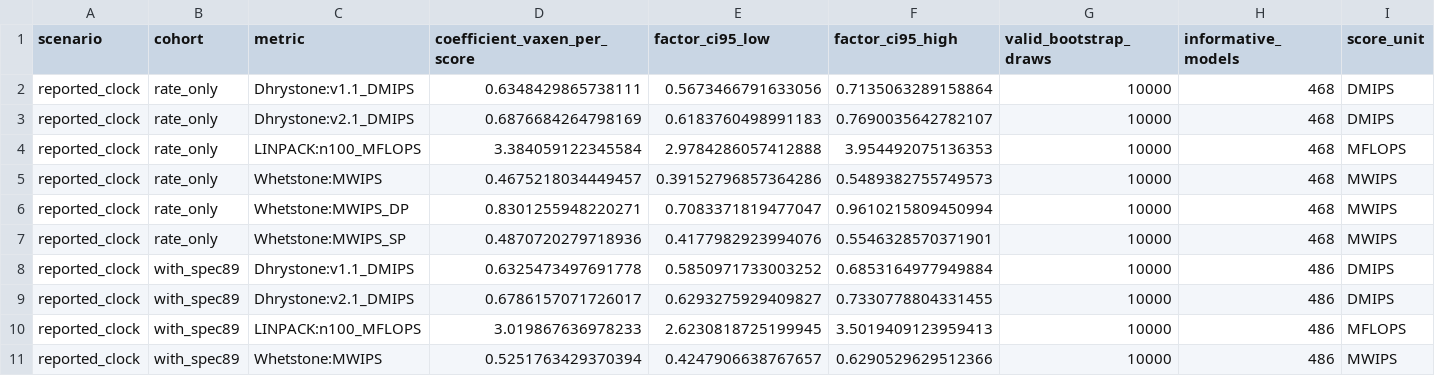
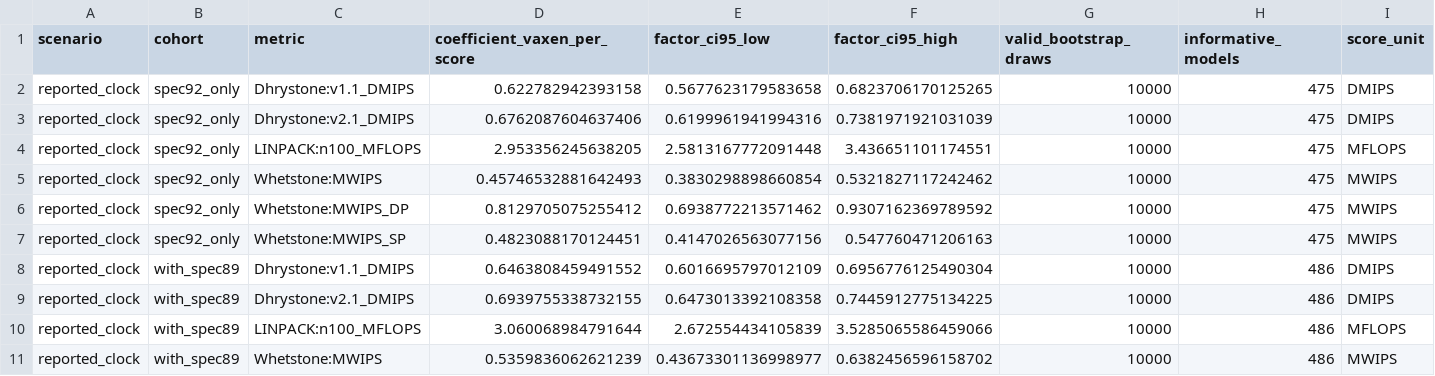
Before and after one commit to NeoChen1024/CPUShowSpeed, a CSV file: research/data/classic/network-coefficients.csv, drawn as a sheet; only a part is shown; the diff covers the shown part only.

```diff
--- a/research/data/classic/network-coefficients.csv
+++ b/research/data/classic/network-coefficients.csv
@@ -1,11 +1,11 @@
 scenario,cohort,metric,coefficient_vaxen_per_score,factor_ci95_low,factor_ci95_high,valid_bootstrap_draws,informative_models,score_unit
-reported_clock,rate_only,Dhrystone:v1.1_DMIPS,0.6348429865738111,0.5673466791633056,0.7135063289158864,10000,468,DMIPS
-reported_clock,rate_only,Dhrystone:v2.1_DMIPS,0.6876684264798169,0.6183760498991183,0.7690035642782107,10000,468,DMIPS
-reported_clock,rate_only,LINPACK:n100_MFLOPS,3.384059122345584,2.9784286057412888,3.954492075136353,10000,468,MFLOPS
-reported_clock,rate_only,Whetstone:MWIPS,0.4675218034449457,0.39152796857364286,0.5489382755749573,10000,468,MWIPS
-reported_clock,rate_only,Whetstone:MWIPS_DP,0.8301255948220271,0.7083371819477047,0.9610215809450994,10000,468,MWIPS
-reported_clock,rate_only,Whetstone:MWIPS_SP,0.4870720279718936,0.4177982923994076,0.5546328570371901,10000,468,MWIPS
-reported_clock,with_spec89,Dhrystone:v1.1_DMIPS,0.6325473497691778,0.5850971733003252,0.6853164977949884,10000,486,DMIPS
-reported_clock,with_spec89,Dhrystone:v2.1_DMIPS,0.6786157071726017,0.6293275929409827,0.7330778804331455,10000,486,DMIPS
-reported_clock,with_spec89,LINPACK:n100_MFLOPS,3.019867636978233,2.6230818725199945,3.5019409123959413,10000,486,MFLOPS
-reported_clock,with_spec89,Whetstone:MWIPS,0.5251763429370394,0.4247906638767657,0.6290529629512366,10000,486,MWIPS
+reported_clock,spec92_only,Dhrystone:v1.1_DMIPS,0.622782942393158,0.5677623179583658,0.6823706170125265,10000,475,DMIPS
+reported_clock,spec92_only,Dhrystone:v2.1_DMIPS,0.6762087604637406,0.6199961941994316,0.7381971921031039,10000,475,DMIPS
+reported_clock,spec92_only,LINPACK:n100_MFLOPS,2.953356245638205,2.5813167772091448,3.436651101174551,10000,475,MFLOPS
+reported_clock,spec92_only,Whetstone:MWIPS,0.45746532881642493,0.3830298898660854,0.5321827117242462,10000,475,MWIPS
+reported_clock,spec92_only,Whetstone:MWIPS_DP,0.8129705075255412,0.6938772213571462,0.9307162369789592,10000,475,MWIPS
+reported_clock,spec92_only,Whetstone:MWIPS_SP,0.4823088170124451,0.4147026563077156,0.547760471206163,10000,475,MWIPS
+reported_clock,with_spec89,Dhrystone:v1.1_DMIPS,0.6463808459491552,0.6016695797012109,0.6956776125490304,10000,486,DMIPS
+reported_clock,with_spec89,Dhrystone:v2.1_DMIPS,0.6939755338732155,0.6473013392108358,0.7445912775134225,10000,486,DMIPS
+reported_clock,with_spec89,LINPACK:n100_MFLOPS,3.060068984791644,2.672554434105839,3.5285065586459066,10000,486,MFLOPS
+reported_clock,with_spec89,Whetstone:MWIPS,0.5359836062621239,0.43673301136998977,0.6382456596158702,10000,486,MWIPS
```
Also changed, not shown: 54 edited cells elsewhere in this file, research/data/classic/mix-network-anchor-comparison.csv, research/data/classic/mix-network-coefficients.csv, 43 other files.
